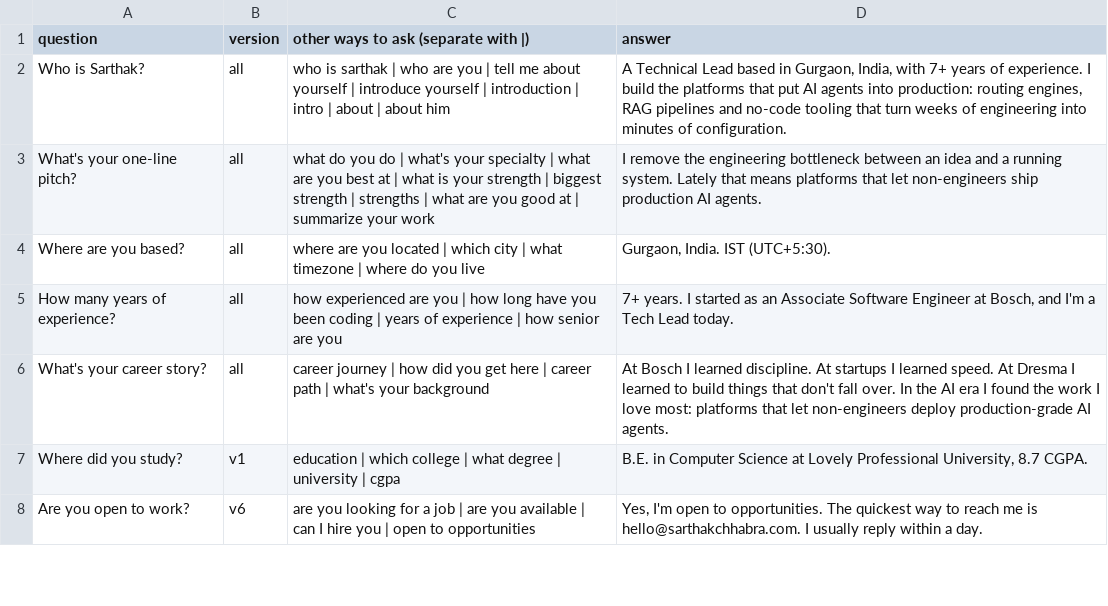
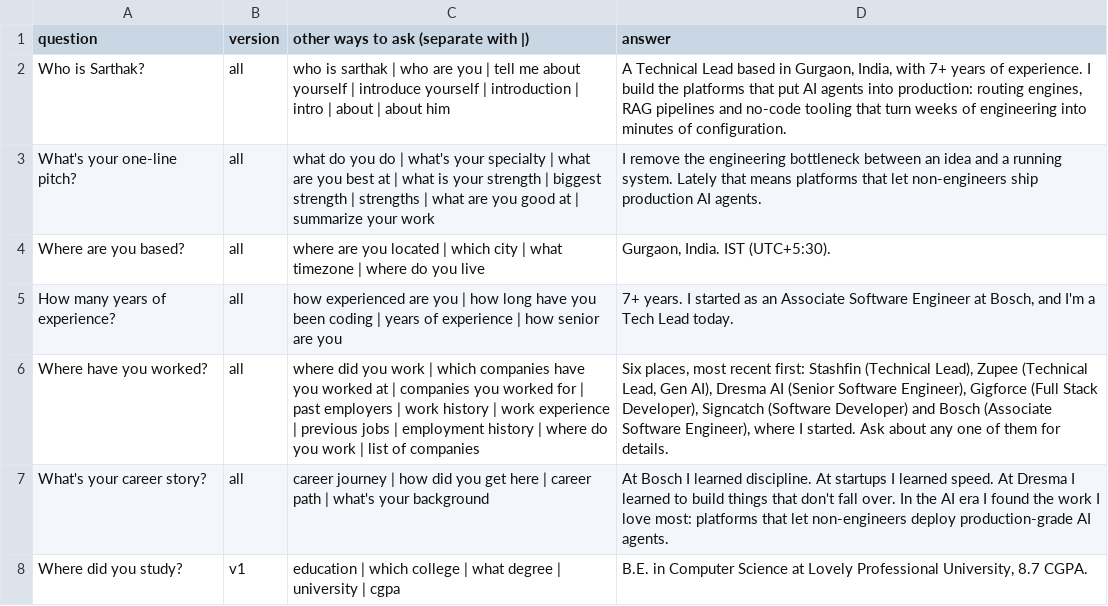
Before and after one commit to itssarthak/itssarthak.github.io, a CSV file: docs/answer-bank.csv, drawn as a sheet; only a part is shown; the shorter side is filled out with more unchanged rows; the diff names each change by its address in the sheet, - before the commit and + after, or states it on an @@ line.

```diff
--- a/docs/answer-bank.csv
+++ b/docs/answer-bank.csv
+row 6: Where have you worked? | all | where did you work | which companies have you worked at | companies you worked for | past employers | work history | work experience | previous jobs | employment history | where do you work | list of companies | Six places, most recent first: Stashfin (Technical Lead), Zupee (Technical Lead, Gen AI), Dresma AI (Senior Software Engineer), Gigforce (Full Stack Developer), Signcatch (Software Developer) and Bosch (Associate Software Engineer), where I started. Ask about any one of them for details.
```
Also changed, not shown: 1 other file.
